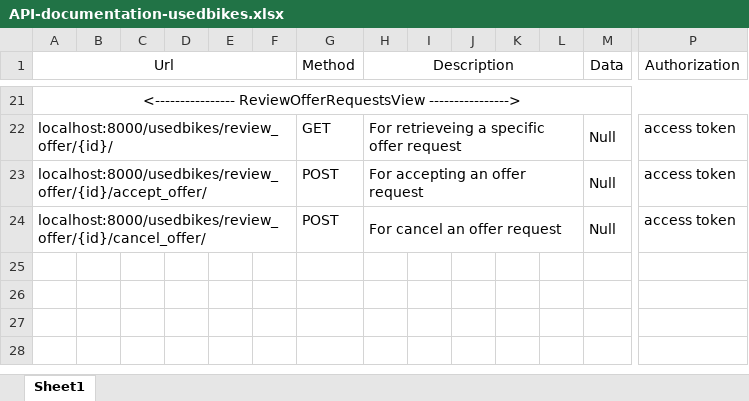
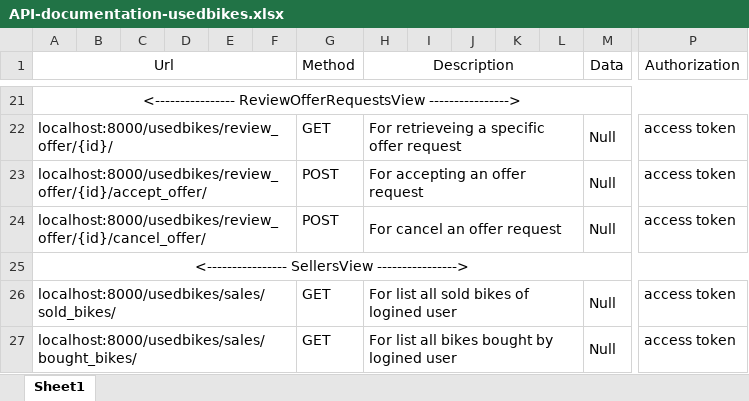
Before and after one commit to ajaybalachandran/used_bikes, an Excel workbook: API-documentation-usedbikes.xlsx, sheet Sheet1, drawn as a sheet; only a part is shown, gaps mark what is left out; values as stored, in another font and other column widths than the file's, no borders; rows hold the shown columns only; the diff names each change by its address in the sheet, - before the commit and + after, or states it on an @@ line.

Commit message:
SalesView-->sold_bikes(), bought_bikes()

```diff
--- a/API-documentation-usedbikes.xlsx (sheet Sheet1)
+++ b/API-documentation-usedbikes.xlsx (sheet Sheet1)
+row 25: <---------------- SellersView ---------------->
+row 26: localhost:8000/usedbikes/sales/sold_bikes/ |  |  |  |  |  | GET | For list all sold bikes of logined user |  |  |  |  | Null | access token
+row 27: localhost:8000/usedbikes/sales/bought_bikes/ |  |  |  |  |  | GET | For list all bikes bought by logined user |  |  |  |  | Null | access token
```
Also changed, not shown: 2 other files.
